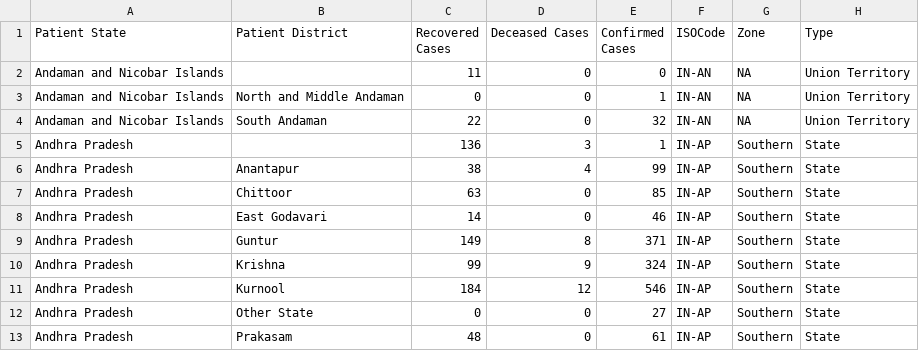
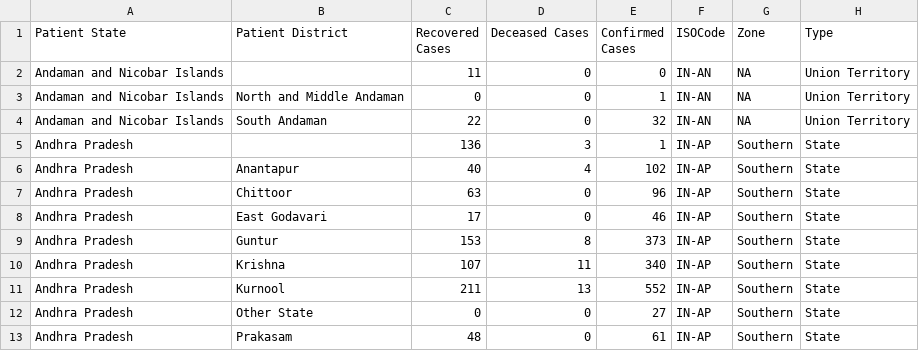
Before and after one commit to bee-rickey/bee-rickey.github.io, a CSV file: data/siva.csv, drawn as a sheet; only a part is shown; the diff covers the shown part only.

```diff
--- a/data/siva.csv
+++ b/data/siva.csv
@@ -5,8 +5,8 @@ Andaman and Nicobar Islands,South Andaman,22,0,32,IN-AN,NA,Union Territory
 Andhra Pradesh,,136,3,1,IN-AP,Southern,State
-Andhra Pradesh,Anantapur,38,4,99,IN-AP,Southern,State
-Andhra Pradesh,Chittoor,63,0,85,IN-AP,Southern,State
-Andhra Pradesh,East Godavari,14,0,46,IN-AP,Southern,State
-Andhra Pradesh,Guntur,149,8,371,IN-AP,Southern,State
-Andhra Pradesh,Krishna,99,9,324,IN-AP,Southern,State
-Andhra Pradesh,Kurnool,184,12,546,IN-AP,Southern,State
+Andhra Pradesh,Anantapur,40,4,102,IN-AP,Southern,State
+Andhra Pradesh,Chittoor,63,0,96,IN-AP,Southern,State
+Andhra Pradesh,East Godavari,17,0,46,IN-AP,Southern,State
+Andhra Pradesh,Guntur,153,8,373,IN-AP,Southern,State
+Andhra Pradesh,Krishna,107,11,340,IN-AP,Southern,State
+Andhra Pradesh,Kurnool,211,13,552,IN-AP,Southern,State
 Andhra Pradesh,Other State,0,0,27,IN-AP,Southern,State
```
Also changed, not shown: 2 added rows and 74 edited cells elsewhere in this file, data/districtwise.csv, 4 other files.
